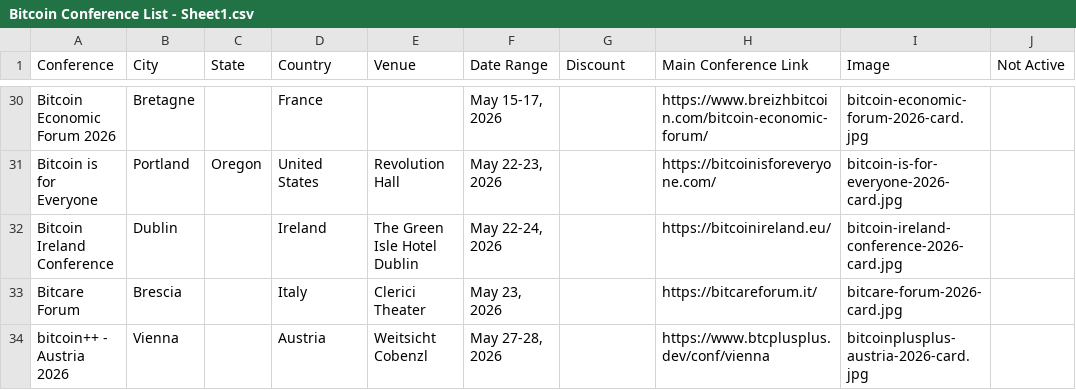
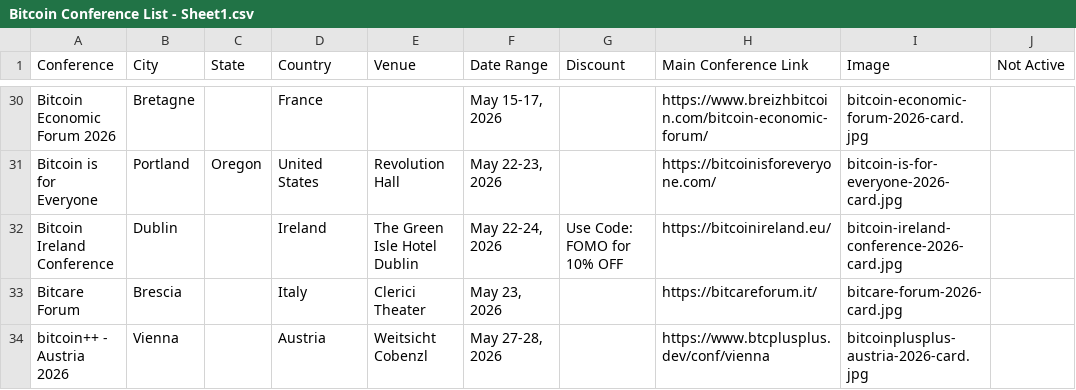
Before and after one commit to goldisdying/proofofconference, a CSV file: Bitcoin Conference List - Sheet1.csv, drawn as a sheet; only a part is shown, gaps mark what is left out; the diff names each change by its address in the sheet, - before the commit and + after, or states it on an @@ line.

Commit message:
Add files via upload

```diff
--- a/Bitcoin Conference List - Sheet1.csv
+++ b/Bitcoin Conference List - Sheet1.csv
-G32 (Discount): (empty)
+G32 (Discount): Use Code: FOMO for 10% OFF
```
